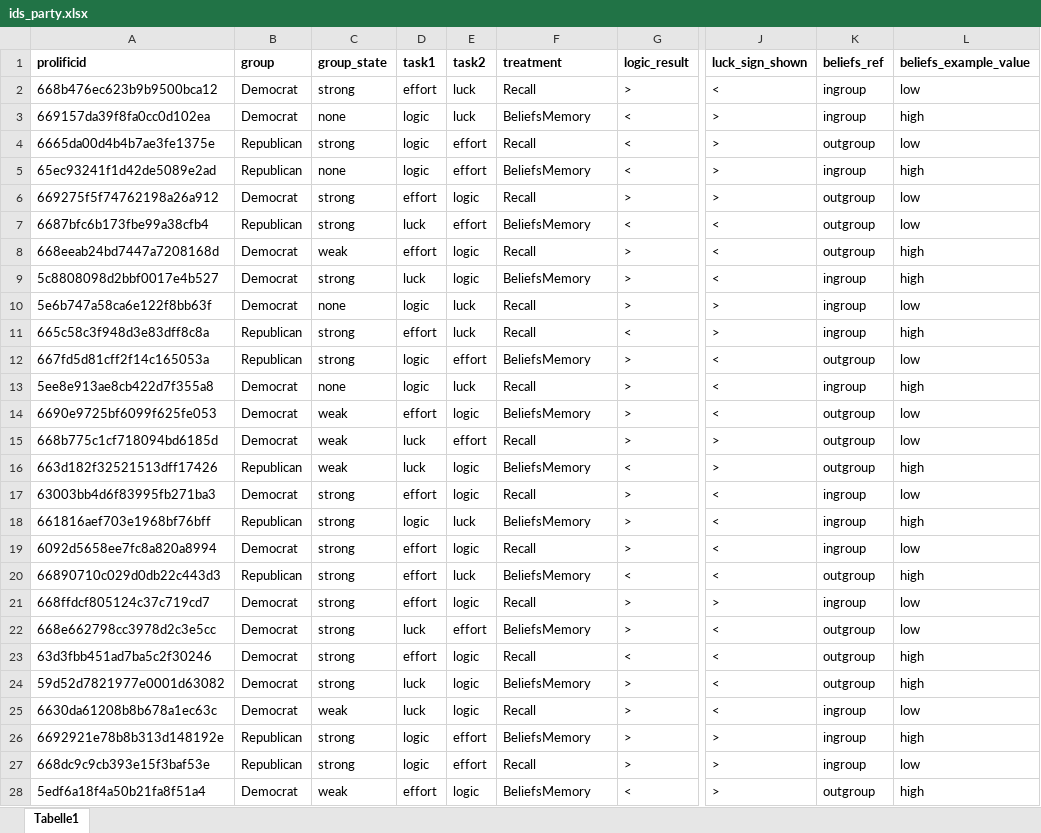
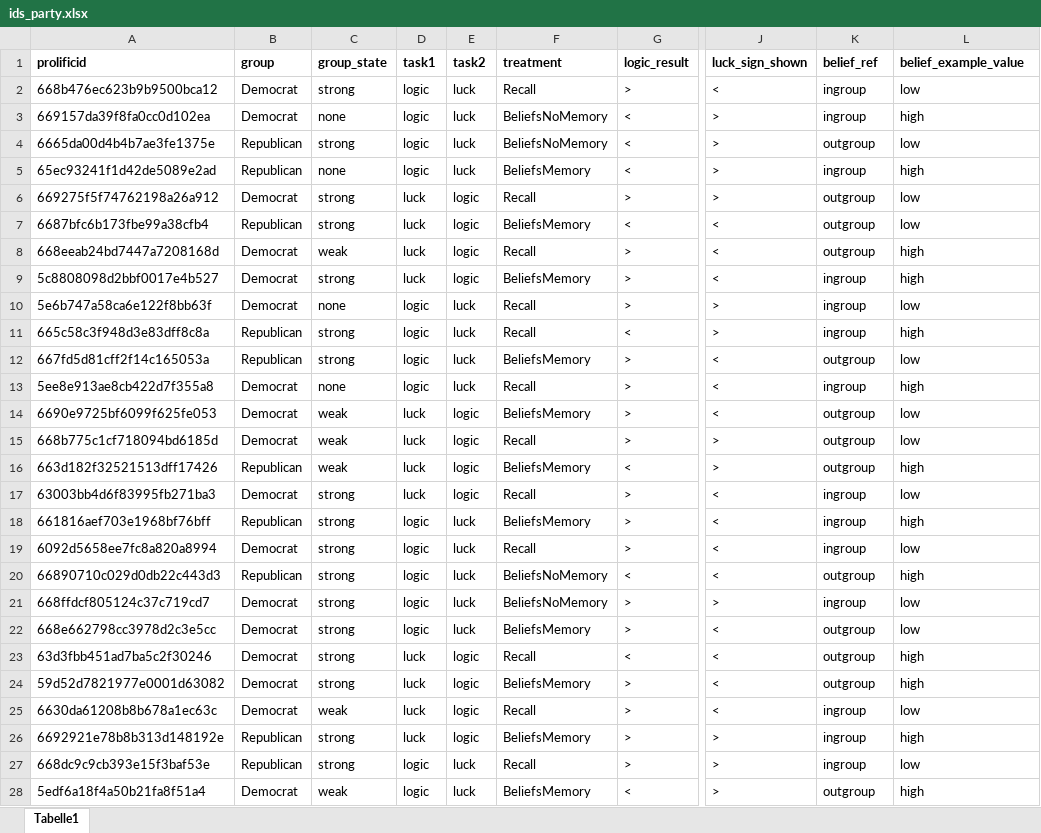
Before and after one commit to Chrissi99/Memory_GroupIdentity, an Excel workbook: _static/global/ids_party.xlsx, sheet Tabelle1, drawn as a sheet; only a part is shown, gaps mark what is left out; values as stored, in another font and other column widths than the file's, no borders; the diff covers the shown part only; the diff names each change by its address in the sheet, - before the commit and + after, or states it on an @@ line.

```diff
--- a/_static/global/ids_party.xlsx (sheet Tabelle1)
+++ b/_static/global/ids_party.xlsx (sheet Tabelle1)
-K1: beliefs_ref
+K1: belief_ref
-L1: beliefs_example_value
+L1: belief_example_value
-D2 (task1): effort
+D2 (task1): logic
-F3 (treatment): BeliefsMemory
+F3 (treatment): BeliefsNoMemory
-E4:E5 (task2): effort
+E4:E5 (task2): luck
-F4 (treatment): Recall
+F4 (treatment): BeliefsNoMemory
-D6 (task1): effort
+D6 (task1): luck
-E7 (task2): effort
+E7 (task2): logic
-D8 (task1): effort
+D8 (task1): luck
-D11 (task1): effort
+D11 (task1): logic
-E12 (task2): effort
+E12 (task2): luck
-D14 (task1): effort
+D14 (task1): luck
-E15 (task2): effort
+E15 (task2): logic
-D17 (task1): effort
+D17 (task1): luck
-D19:D21 (task1): effort
+D19:D21 (task1): logic
-E19 (task2): logic
+E19 (task2): luck
-F20 (treatment): BeliefsMemory
+F20 (treatment): BeliefsNoMemory
-E21 (task2): logic
+E21 (task2): luck
-F21 (treatment): Recall
+F21 (treatment): BeliefsNoMemory
-D22 (task1): luck
+D22 (task1): logic
-E22 (task2): effort
+E22 (task2): luck
-D23 (task1): effort
+D23 (task1): luck
-D26 (task1): logic
+D26 (task1): luck
-E26 (task2): effort
+E26 (task2): logic
-E27 (task2): effort
+E27 (task2): luck
-D28 (task1): effort
+D28 (task1): logic
-E28 (task2): logic
+E28 (task2): luck
```
Also changed, not shown: 134 edited cells elsewhere in this sheet, 14 other files.
